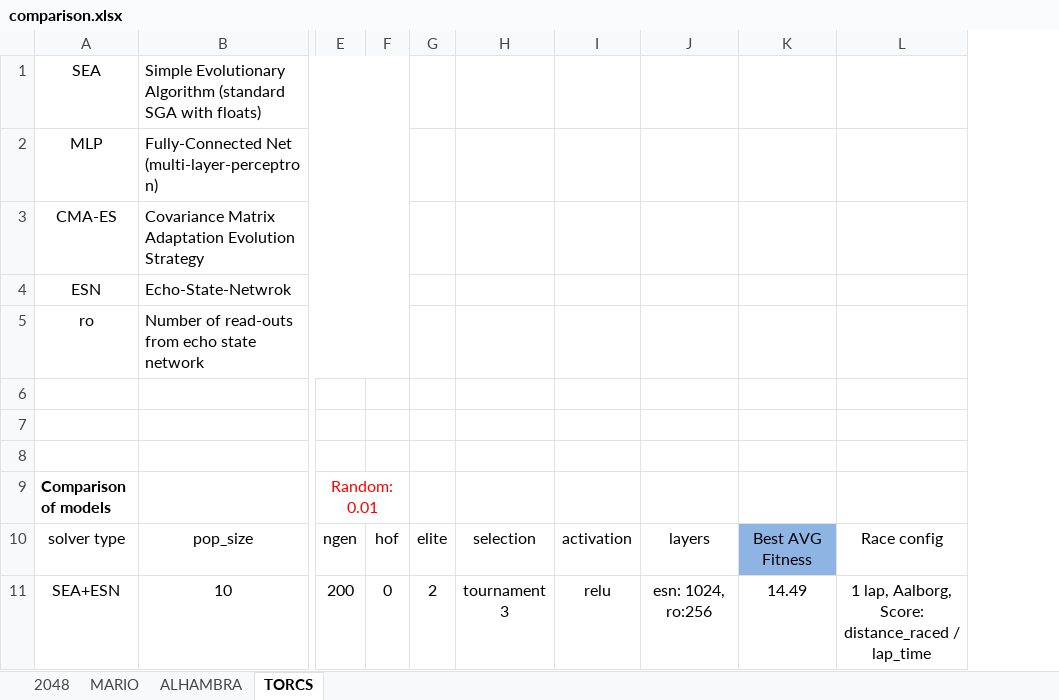
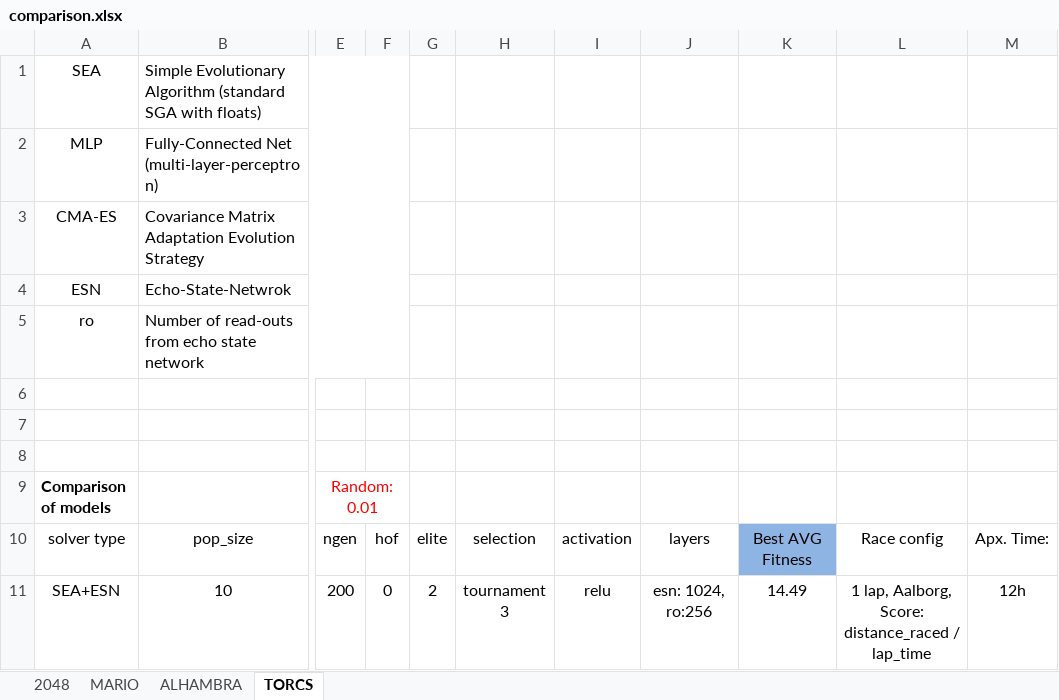
Before and after one commit to Honkl/general-ai, an Excel workbook: Experiments/comparison.xlsx, sheet TORCS, drawn as a sheet; only a part is shown, gaps mark what is left out; values as stored, in another font and other column widths than the file's, no borders; the diff names each change by its address in the sheet, - before the commit and + after, or states it on an @@ line.

```diff
--- a/Experiments/comparison.xlsx (sheet TORCS)
+++ b/Experiments/comparison.xlsx (sheet TORCS)
+column M, rows 10-11: Apx. Time: | 12h
```
Also changed, not shown: sheet ALHAMBRA, 24 other files.
